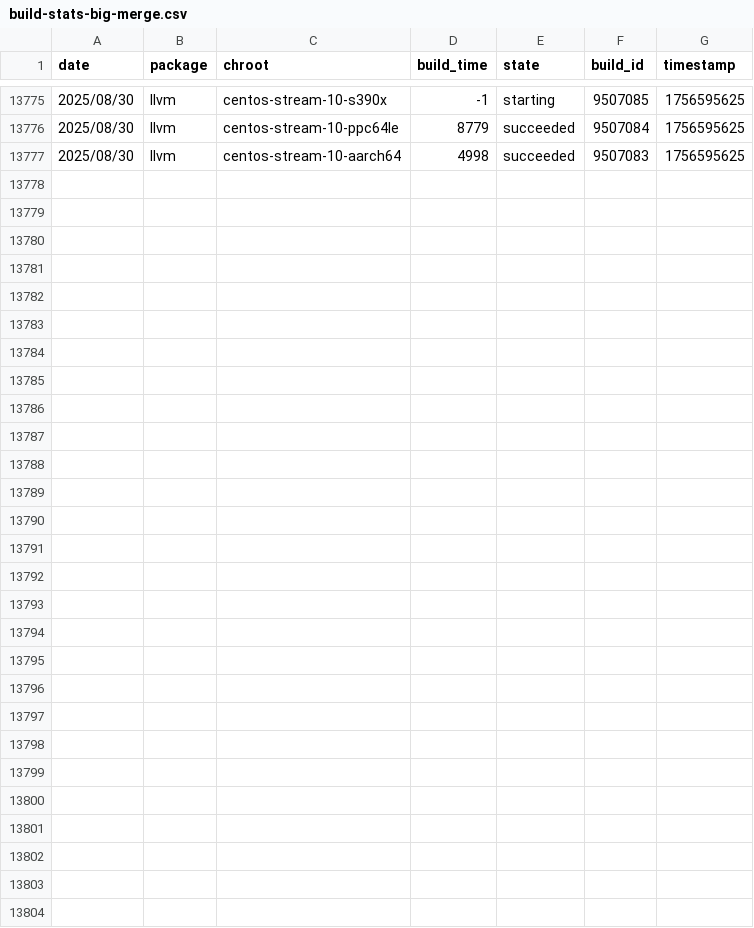
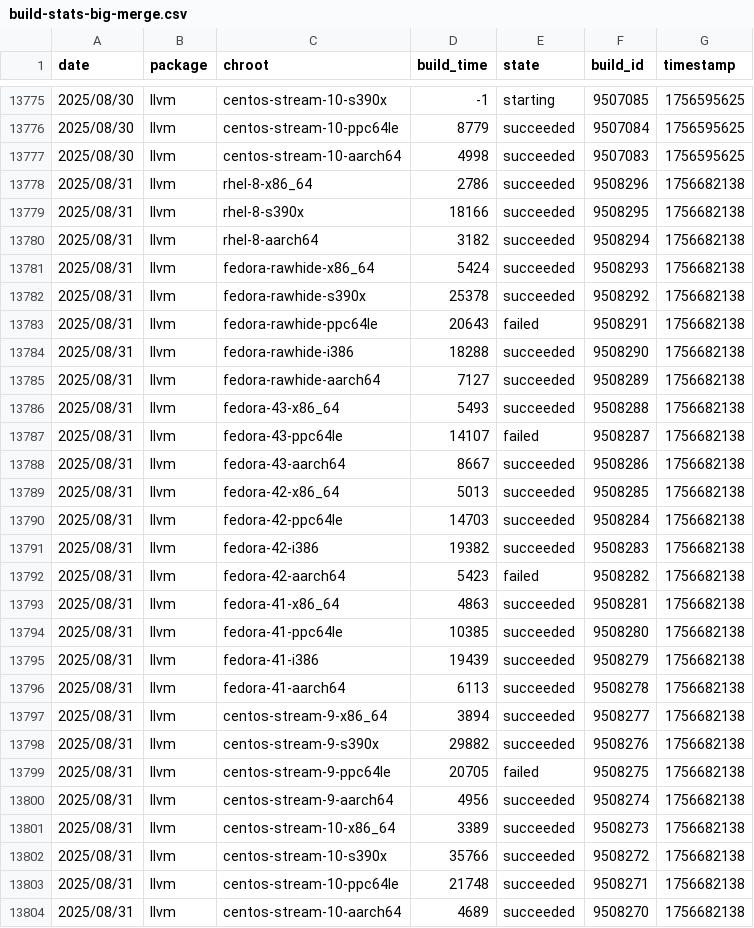
Before and after one commit to fedora-llvm-team/llvm-snapshots, a CSV file: build-stats-big-merge.csv, drawn as a sheet; only a part is shown, gaps mark what is left out; the diff names each change by its address in the sheet, - before the commit and + after, or states it on an @@ line.

Commit message:
Automatically update build and performance stats

```diff
--- a/build-stats-big-merge.csv
+++ b/build-stats-big-merge.csv
+row 13778: 2025/08/31 | llvm | rhel-8-x86_64 | 2786 | succeeded | 9508296 | 1756682138
+row 13779: 2025/08/31 | llvm | rhel-8-s390x | 18166 | succeeded | 9508295 | 1756682138
+row 13780: 2025/08/31 | llvm | rhel-8-aarch64 | 3182 | succeeded | 9508294 | 1756682138
+row 13781: 2025/08/31 | llvm | fedora-rawhide-x86_64 | 5424 | succeeded | 9508293 | 1756682138
+row 13782: 2025/08/31 | llvm | fedora-rawhide-s390x | 25378 | succeeded | 9508292 | 1756682138
+row 13783: 2025/08/31 | llvm | fedora-rawhide-ppc64le | 20643 | failed | 9508291 | 1756682138
+row 13784: 2025/08/31 | llvm | fedora-rawhide-i386 | 18288 | succeeded | 9508290 | 1756682138
+row 13785: 2025/08/31 | llvm | fedora-rawhide-aarch64 | 7127 | succeeded | 9508289 | 1756682138
+row 13786: 2025/08/31 | llvm | fedora-43-x86_64 | 5493 | succeeded | 9508288 | 1756682138
+row 13787: 2025/08/31 | llvm | fedora-43-ppc64le | 14107 | failed | 9508287 | 1756682138
+row 13788: 2025/08/31 | llvm | fedora-43-aarch64 | 8667 | succeeded | 9508286 | 1756682138
+row 13789: 2025/08/31 | llvm | fedora-42-x86_64 | 5013 | succeeded | 9508285 | 1756682138
+row 13790: 2025/08/31 | llvm | fedora-42-ppc64le | 14703 | succeeded | 9508284 | 1756682138
+row 13791: 2025/08/31 | llvm | fedora-42-i386 | 19382 | succeeded | 9508283 | 1756682138
+row 13792: 2025/08/31 | llvm | fedora-42-aarch64 | 5423 | failed | 9508282 | 1756682138
+row 13793: 2025/08/31 | llvm | fedora-41-x86_64 | 4863 | succeeded | 9508281 | 1756682138
+row 13794: 2025/08/31 | llvm | fedora-41-ppc64le | 10385 | succeeded | 9508280 | 1756682138
+row 13795: 2025/08/31 | llvm | fedora-41-i386 | 19439 | succeeded | 9508279 | 1756682138
+row 13796: 2025/08/31 | llvm | fedora-41-aarch64 | 6113 | succeeded | 9508278 | 1756682138
+row 13797: 2025/08/31 | llvm | centos-stream-9-x86_64 | 3894 | succeeded | 9508277 | 1756682138
+row 13798: 2025/08/31 | llvm | centos-stream-9-s390x | 29882 | succeeded | 9508276 | 1756682138
+row 13799: 2025/08/31 | llvm | centos-stream-9-ppc64le | 20705 | failed | 9508275 | 1756682138
+row 13800: 2025/08/31 | llvm | centos-stream-9-aarch64 | 4956 | succeeded | 9508274 | 1756682138
+row 13801: 2025/08/31 | llvm | centos-stream-10-x86_64 | 3389 | succeeded | 9508273 | 1756682138
+row 13802: 2025/08/31 | llvm | centos-stream-10-s390x | 35766 | succeeded | 9508272 | 1756682138
+row 13803: 2025/08/31 | llvm | centos-stream-10-ppc64le | 21748 | succeeded | 9508271 | 1756682138
+row 13804: 2025/08/31 | llvm | centos-stream-10-aarch64 | 4689 | succeeded | 9508270 | 1756682138
```
Also changed, not shown: 11 other files.
